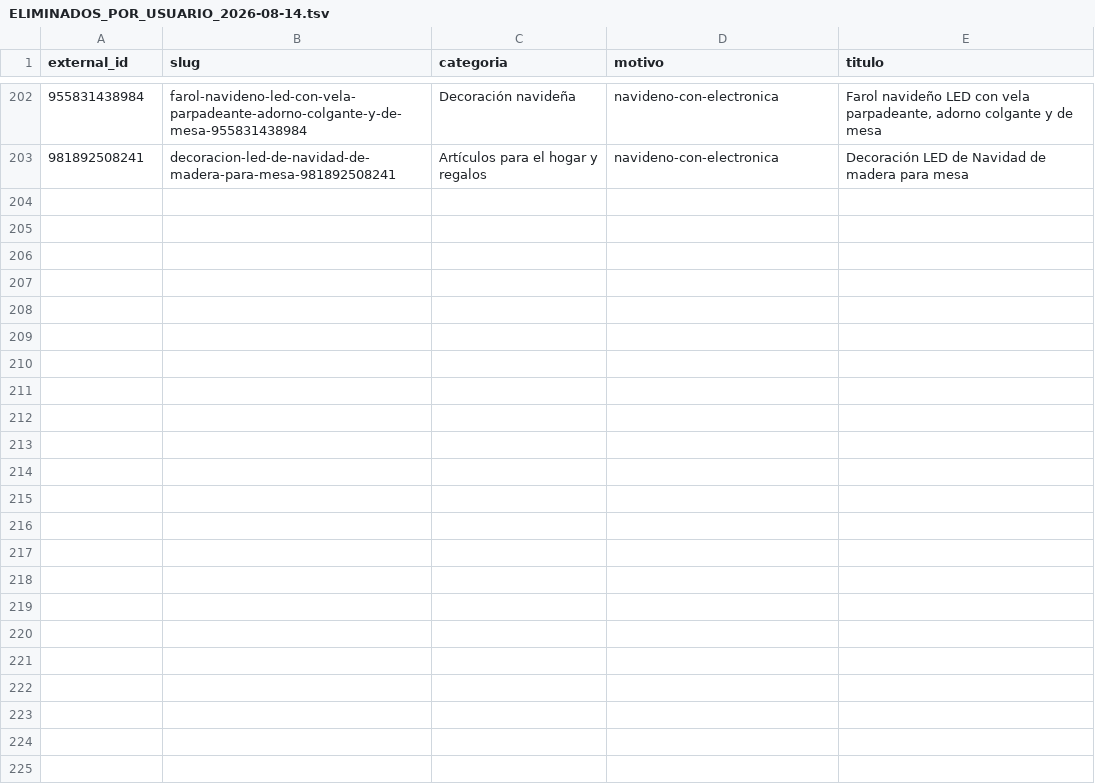
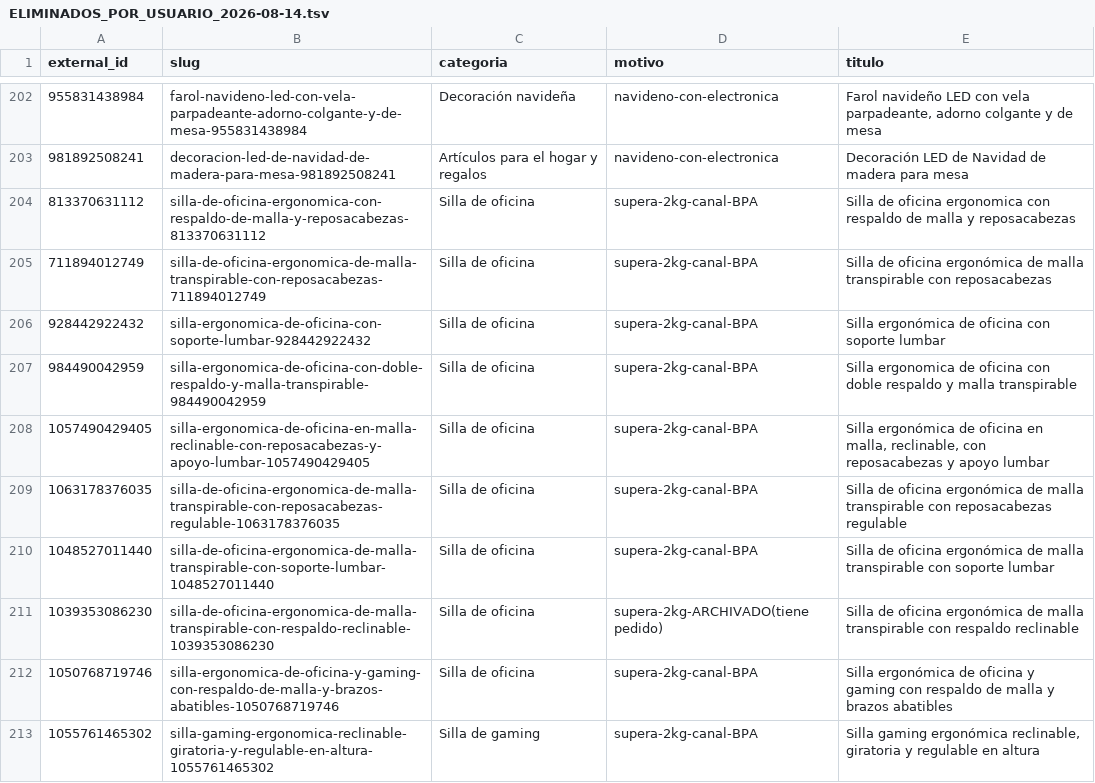
Before and after one commit to ctrl-backandwhite/mic-dropshipping, a TSV file: docs/catalogo/ELIMINADOS_POR_USUARIO_2026-08-14.tsv, drawn as a sheet; only a part is shown, gaps mark what is left out.

```diff
--- a/docs/catalogo/ELIMINADOS_POR_USUARIO_2026-08-14.tsv
+++ b/docs/catalogo/ELIMINADOS_POR_USUARIO_2026-08-14.tsv
@@ -203 +203,11 @@ external_id	slug	categoria	motivo	titulo
 981892508241	decoracion-led-de-navidad-de-madera-para-mesa-981892508241	Artículos para el hogar y regalos	navideno-con-electronica	Decoración LED de Navidad de madera para mesa
+813370631112	silla-de-oficina-ergonomica-con-respaldo-de-malla-y-reposacabezas-813370631112	Silla de oficina	supera-2kg-canal-BPA	Silla de oficina ergonomica con respaldo de malla y reposacabezas
+711894012749	silla-de-oficina-ergonomica-de-malla-transpirable-con-reposacabezas-711894012749	Silla de oficina	supera-2kg-canal-BPA	Silla de oficina ergonómica de malla transpirable con reposacabezas
+928442922432	silla-ergonomica-de-oficina-con-soporte-lumbar-928442922432	Silla de oficina	supera-2kg-canal-BPA	Silla ergonómica de oficina con soporte lumbar
+984490042959	silla-ergonomica-de-oficina-con-doble-respaldo-y-malla-transpirable-984490042959	Silla de oficina	supera-2kg-canal-BPA	Silla ergonomica de oficina con doble respaldo y malla transpirable
+1057490429405	silla-ergonomica-de-oficina-en-malla-reclinable-con-reposacabezas-y-apoyo-lumbar-1057490429405	Silla de oficina	supera-2kg-canal-BPA	Silla ergonómica de oficina en malla, reclinable, con reposacabezas y apoyo lumbar
+1063178376035	silla-de-oficina-ergonomica-de-malla-transpirable-con-reposacabezas-regulable-1063178376035	Silla de oficina	supera-2kg-canal-BPA	Silla de oficina ergonómica de malla transpirable con reposacabezas regulable
+1048527011440	silla-de-oficina-ergonomica-de-malla-transpirable-con-soporte-lumbar-1048527011440	Silla de oficina	supera-2kg-canal-BPA	Silla de oficina ergonómica de malla transpirable con soporte lumbar
+1039353086230	silla-de-oficina-ergonomica-de-malla-transpirable-con-respaldo-reclinable-1039353086230	Silla de oficina	supera-2kg-ARCHIVADO(tiene pedido)	Silla de oficina ergonómica de malla transpirable con respaldo reclinable
+1050768719746	silla-ergonomica-de-oficina-y-gaming-con-respaldo-de-malla-y-brazos-abatibles-1050768719746	Silla de oficina	supera-2kg-canal-BPA	Silla ergonómica de oficina y gaming con respaldo de malla y brazos abatibles
+1055761465302	silla-gaming-ergonomica-reclinable-giratoria-y-regulable-en-altura-1055761465302	Silla de gaming	supera-2kg-canal-BPA	Silla gaming ergonómica reclinable, giratoria y regulable en altura
```
Also changed, not shown: 2 other files.
